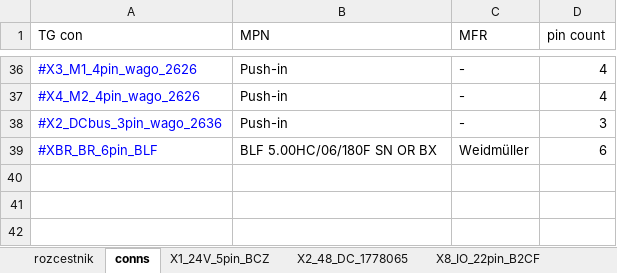
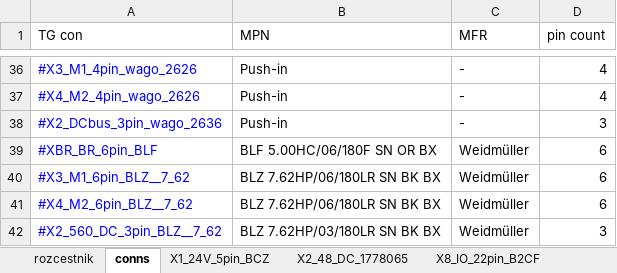
Before and after one commit to TGD-HW/tgmanGH, an Excel workbook: docs/Manual/source/tab/connectorsEN.xlsx, sheet conns, drawn as a sheet; only a part is shown, gaps mark what is left out; values as stored, in another font and other column widths than the file's, no borders; the diff names each change by its address in the sheet, - before the commit and + after, or states it on an @@ line.

```diff
--- a/docs/Manual/source/tab/connectorsEN.xlsx (sheet conns)
+++ b/docs/Manual/source/tab/connectorsEN.xlsx (sheet conns)
+row 40: #X3_M1_6pin_BLZ__7_62 | BLZ 7.62HP/06/180LR SN BK BX | Weidmüller | 6
+row 41: #X4_M2_6pin_BLZ__7_62 | BLZ 7.62HP/06/180LR SN BK BX | Weidmüller | 6
+row 42: #X2_560_DC_3pin_BLZ__7_62 | BLZ 7.62HP/03/180LR SN BK BX | Weidmüller | 3
```
Also changed, not shown: sheet rozcestnik, other sheet tabs, formulas that keep their value, 34 other files.
